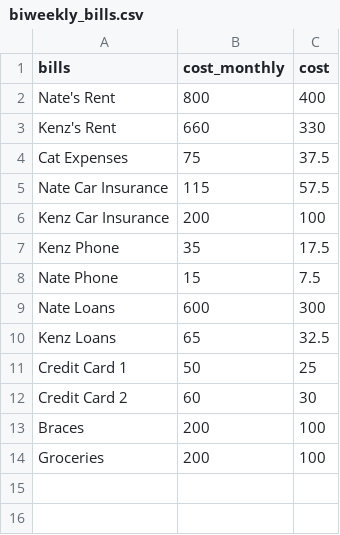
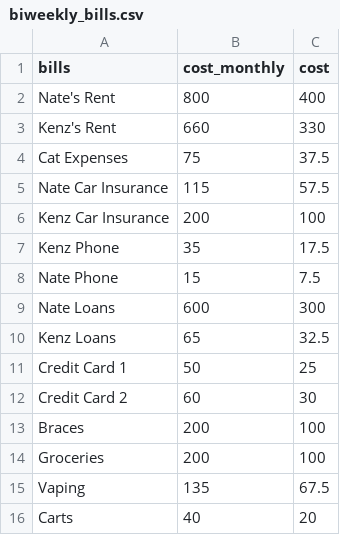
Before and after one commit to NateHerman24/Budgeting-Dashboard, a CSV file: biweekly_bills.csv, drawn as a sheet.

Commit message:
Update biweekly_bills.csv

```diff
--- a/biweekly_bills.csv
+++ b/biweekly_bills.csv
@@ -14 +14,3 @@ Braces,200,100
 Groceries,200,100
+Vaping,135,67.5
+Carts,40,20
```
